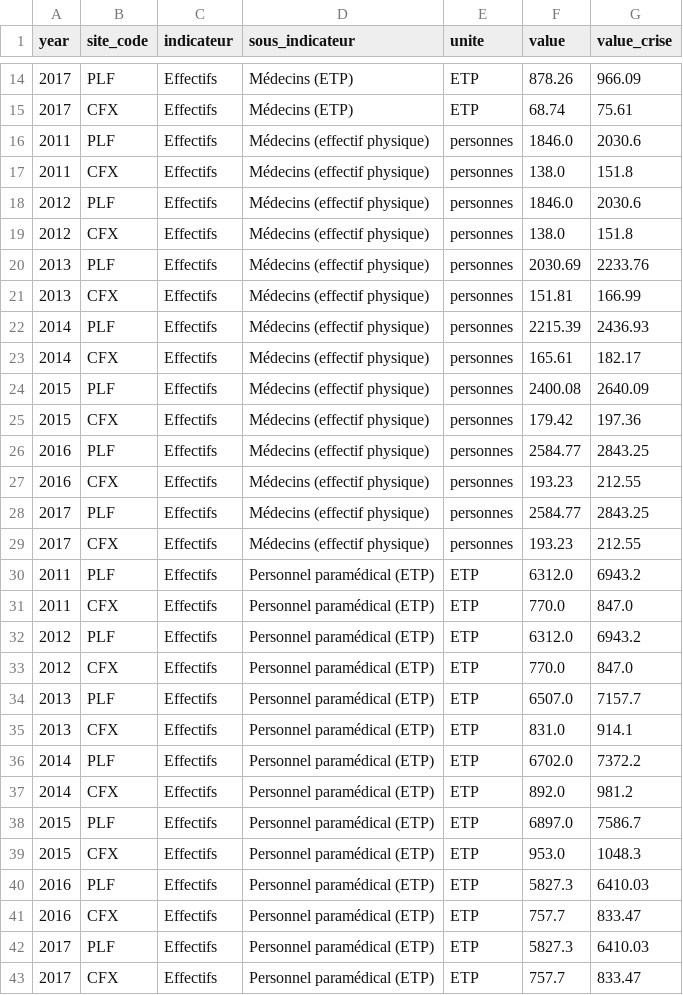
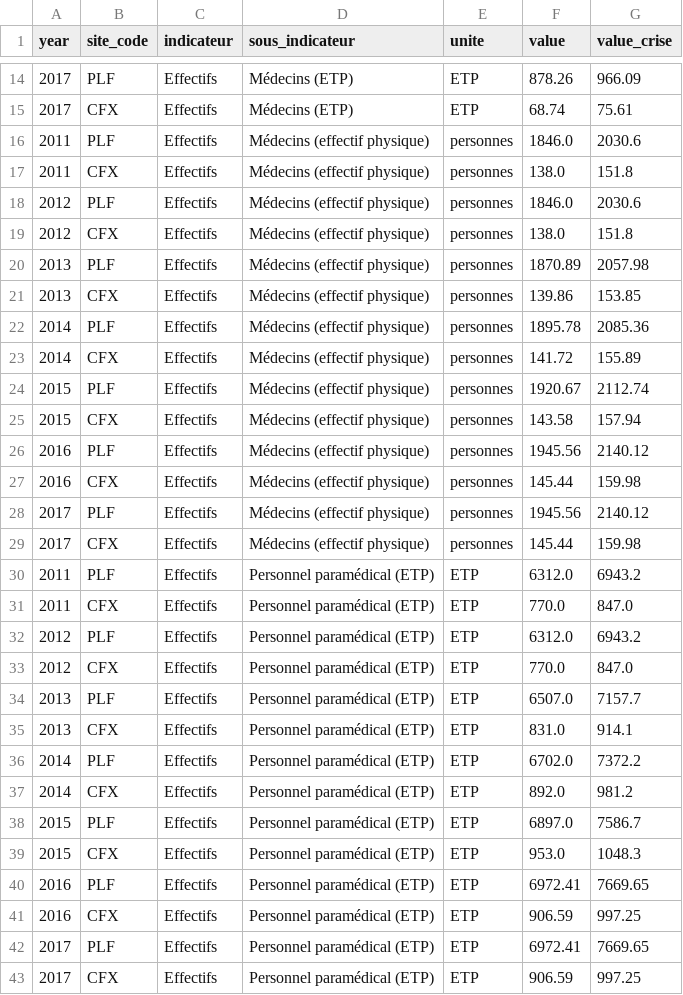
Before and after one commit to Fatoumata-Bah/projet-dataSmartCare-Analytics, a CSV file: data/hr/hr-all.csv, drawn as a sheet; only a part is shown, gaps mark what is left out.

```diff
--- a/data/hr/hr-all.csv
+++ b/data/hr/hr-all.csv
@@ -19,12 +19,12 @@ year,site_code,indicateur,sous_indicateur,unite,value,value_crise
 2012,CFX,Effectifs,Médecins (effectif physique),personnes,138.0,151.8
-2013,PLF,Effectifs,Médecins (effectif physique),personnes,2030.69,2233.76
-2013,CFX,Effectifs,Médecins (effectif physique),personnes,151.81,166.99
-2014,PLF,Effectifs,Médecins (effectif physique),personnes,2215.39,2436.93
-2014,CFX,Effectifs,Médecins (effectif physique),personnes,165.61,182.17
-2015,PLF,Effectifs,Médecins (effectif physique),personnes,2400.08,2640.09
-2015,CFX,Effectifs,Médecins (effectif physique),personnes,179.42,197.36
-2016,PLF,Effectifs,Médecins (effectif physique),personnes,2584.77,2843.25
-2016,CFX,Effectifs,Médecins (effectif physique),personnes,193.23,212.55
-2017,PLF,Effectifs,Médecins (effectif physique),personnes,2584.77,2843.25
-2017,CFX,Effectifs,Médecins (effectif physique),personnes,193.23,212.55
+2013,PLF,Effectifs,Médecins (effectif physique),personnes,1870.89,2057.98
+2013,CFX,Effectifs,Médecins (effectif physique),personnes,139.86,153.85
+2014,PLF,Effectifs,Médecins (effectif physique),personnes,1895.78,2085.36
+2014,CFX,Effectifs,Médecins (effectif physique),personnes,141.72,155.89
+2015,PLF,Effectifs,Médecins (effectif physique),personnes,1920.67,2112.74
+2015,CFX,Effectifs,Médecins (effectif physique),personnes,143.58,157.94
+2016,PLF,Effectifs,Médecins (effectif physique),personnes,1945.56,2140.12
+2016,CFX,Effectifs,Médecins (effectif physique),personnes,145.44,159.98
+2017,PLF,Effectifs,Médecins (effectif physique),personnes,1945.56,2140.12
+2017,CFX,Effectifs,Médecins (effectif physique),personnes,145.44,159.98
 2011,PLF,Effectifs,Personnel paramédical (ETP),ETP,6312.0,6943.2
@@ -39,5 +39,5 @@ year,site_code,indicateur,sous_indicateur,unite,value,value_crise
 2015,CFX,Effectifs,Personnel paramédical (ETP),ETP,953.0,1048.3
-2016,PLF,Effectifs,Personnel paramédical (ETP),ETP,5827.3,6410.03
-2016,CFX,Effectifs,Personnel paramédical (ETP),ETP,757.7,833.47
-2017,PLF,Effectifs,Personnel paramédical (ETP),ETP,5827.3,6410.03
-2017,CFX,Effectifs,Personnel paramédical (ETP),ETP,757.7,833.47
+2016,PLF,Effectifs,Personnel paramédical (ETP),ETP,6972.41,7669.65
+2016,CFX,Effectifs,Personnel paramédical (ETP),ETP,906.59,997.25
+2017,PLF,Effectifs,Personnel paramédical (ETP),ETP,6972.41,7669.65
+2017,CFX,Effectifs,Personnel paramédical (ETP),ETP,906.59,997.25
```
Also changed, not shown: data/activity_service/activity_service-all.csv, data/activity_service/activity_service-data.csv, 5 other files.
